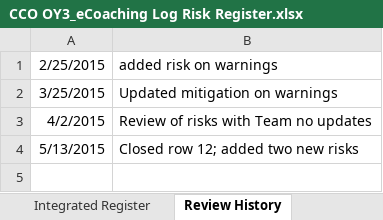
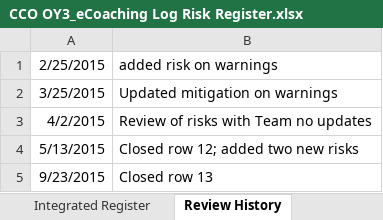
Before and after one commit to maximus-cco/eCoaching_V2_Bak, an Excel workbook: Project Management/CCO OY3_eCoaching Log Risk Register.xlsx, sheet Review History, drawn as a sheet; values as stored, in another font and other column widths than the file's, no borders; the diff names each change by its address in the sheet, - before the commit and + after, or states it on an @@ line.

Commit message:
updated risks are a result of team meeting 9/23
git-tfs-id: [https://tfs.omnicloud.local/tfs/cco%20program/]$/eCoaching_V2;C33062

```diff
--- a/Project Management/CCO OY3_eCoaching Log Risk Register.xlsx (sheet Review History)
+++ b/Project Management/CCO OY3_eCoaching Log Risk Register.xlsx (sheet Review History)
+row 5: 9/23/2015 | Closed row 13
```
Also changed, not shown: sheet Integrated Register.
